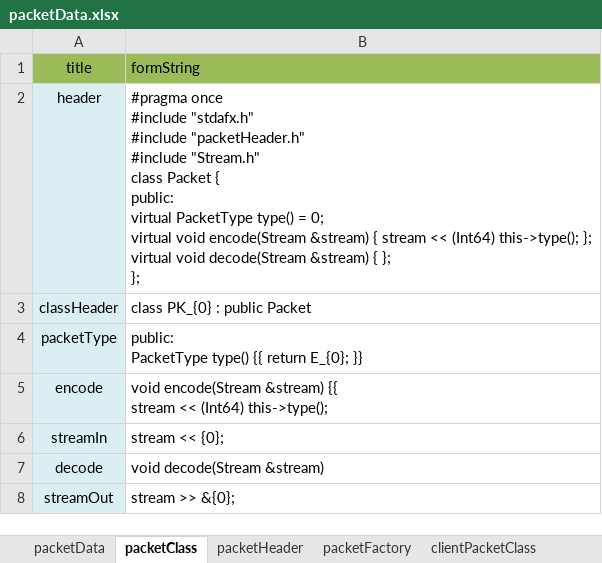
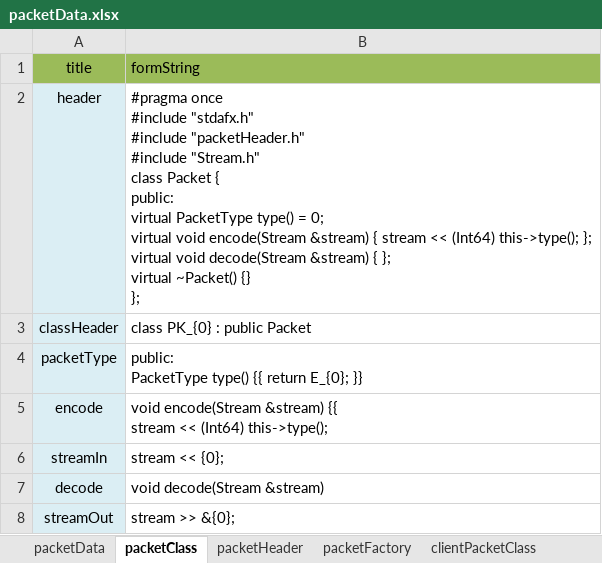
Before and after one commit to OneKim/GameServer, an Excel workbook: packetMaker/packetData.xlsx, sheet packetClass, drawn as a sheet; values as stored, in another font and other column widths than the file's, no borders; ↵ is a line break in a cell; the diff names each change by its address in the sheet, - before the commit and + after, or states it on an @@ line.

```diff
--- a/packetMaker/packetData.xlsx (sheet packetClass)
+++ b/packetMaker/packetData.xlsx (sheet packetClass)
-B2 (formString): …{ }; ↵ };
+B2 (formString): …{ }; ↵ virtual ~Packet() {} ↵ };
```
Also changed, not shown: 40 other files.
